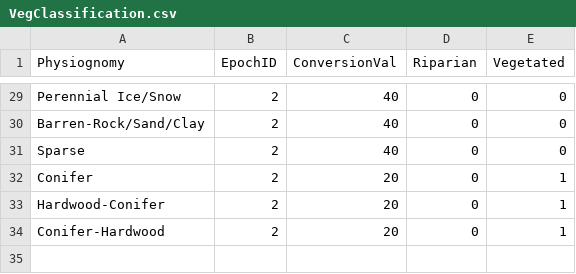
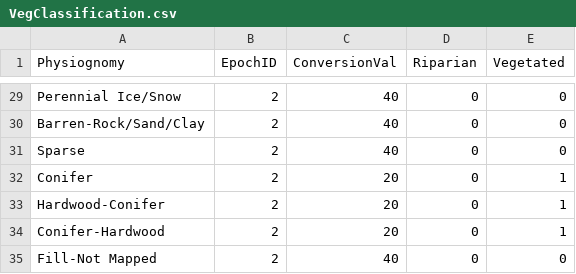
Before and after one commit to Riverscapes/riverscapes-tools, a CSV file: packages/rcat/database/data/VegClassification.csv, drawn as a sheet; only a part is shown, gaps mark what is left out; the diff names each change by its address in the sheet, - before the commit and + after, or states it on an @@ line.

```diff
--- a/packages/rcat/database/data/VegClassification.csv
+++ b/packages/rcat/database/data/VegClassification.csv
+row 35: Fill-Not Mapped | 2 | 40 | 0 | 0
```
Also changed, not shown: packages/anthro/database/data/LandUses.csv, packages/brat/database/data/VegetationTypes.csv, 3 other files.
